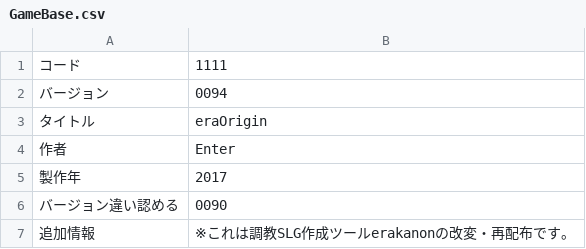
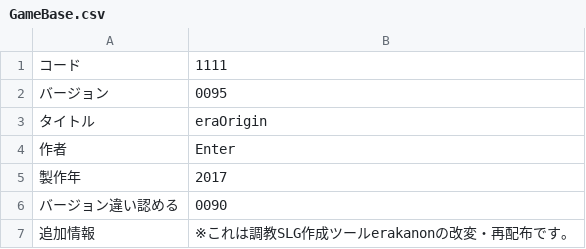
Before and after one commit to CatQOh/eraOrigin, a CSV file: CSV/GameBase.csv, drawn as a sheet.

```diff
--- a/CSV/GameBase.csv
+++ b/CSV/GameBase.csv
@@ -1,3 +1,3 @@
 コード,1111
-バージョン,0094
+バージョン,0095
 タイトル,eraOrigin
```
Also changed, not shown: 1 other file.
